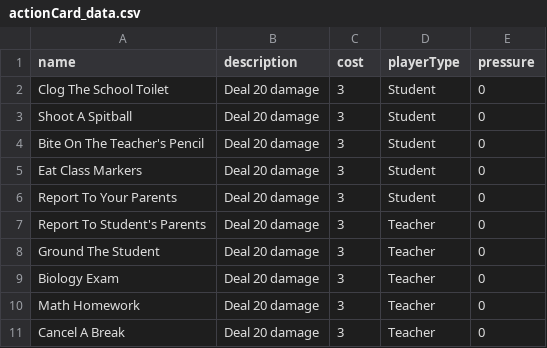
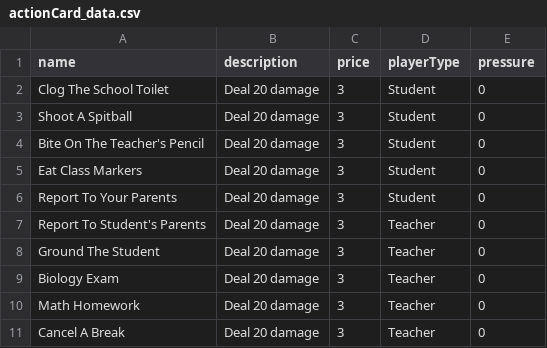
Before and after one commit to Procentaurus/GroupProject, a CSV file: gameMechanics/utils/actionCard_data.csv, drawn as a sheet.

Commit message:
Replace 'cost' with 'price'

```diff
--- a/gameMechanics/utils/actionCard_data.csv
+++ b/gameMechanics/utils/actionCard_data.csv
@@ -1,2 +1,2 @@
-name,description,cost,playerType,pressure
+name,description,price,playerType,pressure
 Clog The School Toilet,Deal 20 damage,3,Student,0
```
Also changed, not shown: gameMechanics/utils/reactionCard_data.csv, 3 other files.
